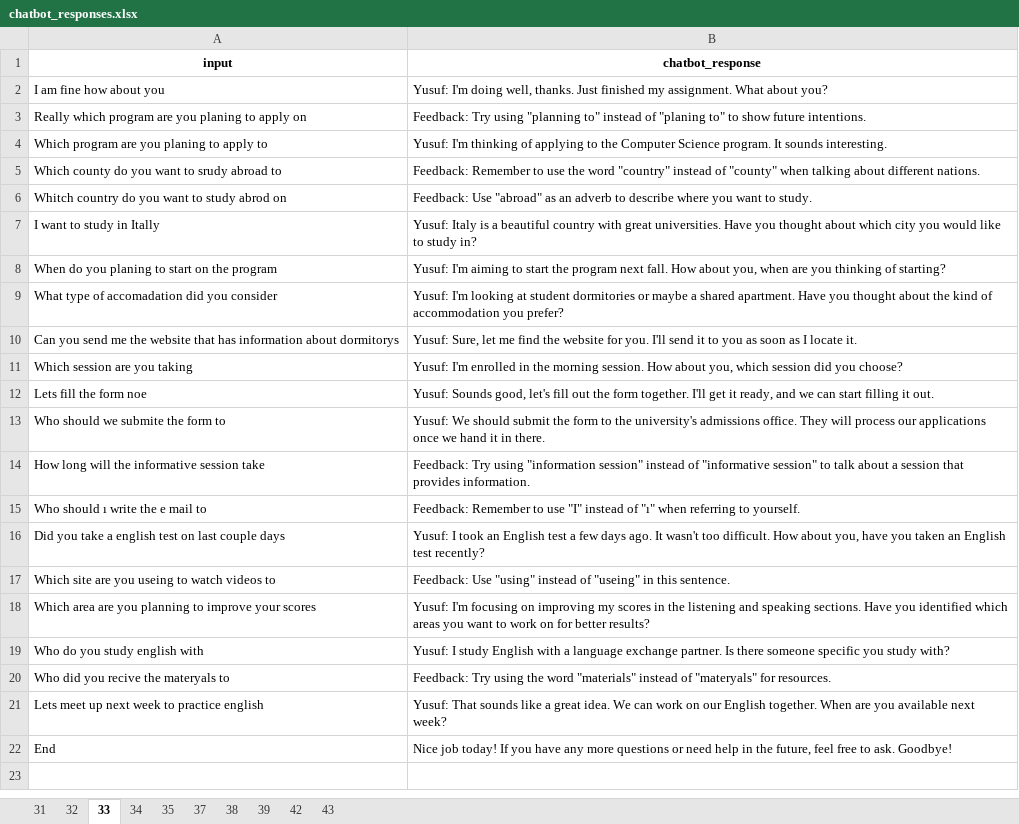
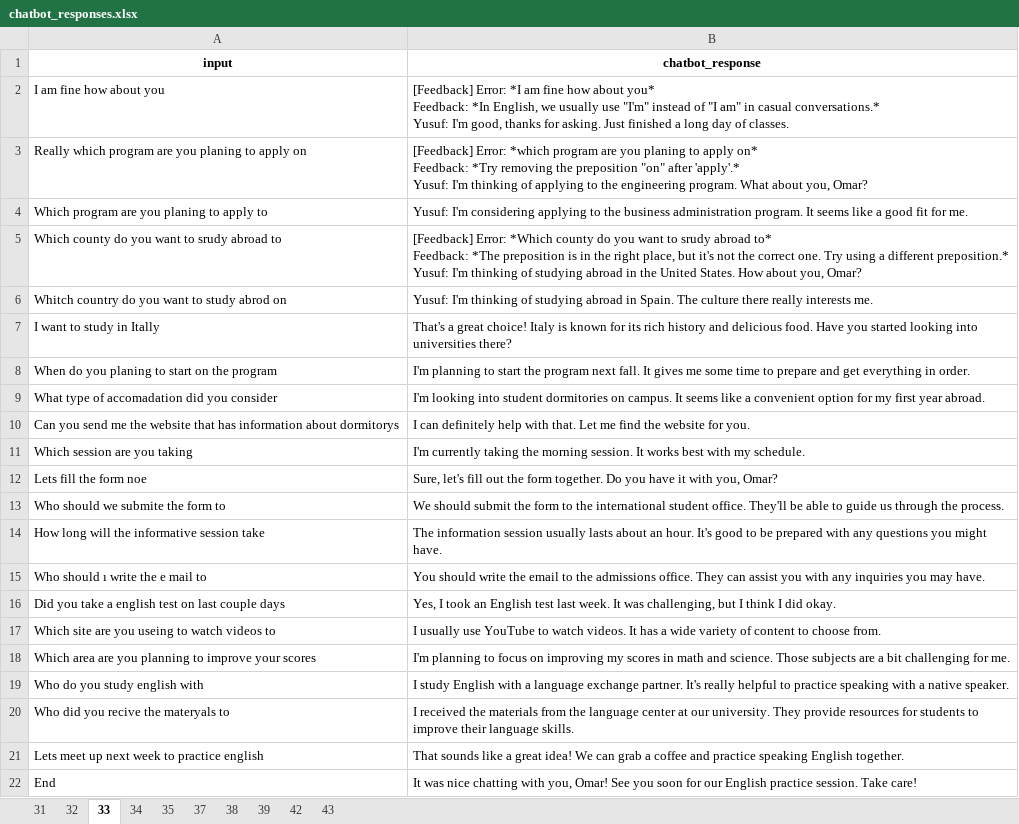
Before and after one commit to Hyeonji-Ahn/promptbased_chatbot_refinement, an Excel workbook: chatbot_responses.xlsx, sheet 33, drawn as a sheet; values as stored, in another font and other column widths than the file's, no borders; ↵ is a line break in a cell; the diff names each change by its address in the sheet, - before the commit and + after, or states it on an @@ line.

```diff
--- a/chatbot_responses.xlsx (sheet 33)
+++ b/chatbot_responses.xlsx (sheet 33)
-B2 (chatbot_response): Yusuf: I'm doing well, thanks. Just finished my assignment. What about you?
+B2 (chatbot_response): [Feedback] Error: *I am fine how about you* ↵ Feedback: *In English, we usually use "I'm" instead of "I am" in casual conversations.* ↵ Yusuf: I'm good, thanks for asking. Just finished a long day of classes.
-B3 (chatbot_response): Feedback: Try using "planning to" instead of "planing to" to show future intentions.
+B3 (chatbot_response): [Feedback] Error: *which program are you planing to apply on* ↵ Feedback: *Try removing the preposition "on" after 'apply'.* ↵ Yusuf: I'm thinking of applying to the engineering program. What about you, Omar?
-B4 (chatbot_response): Yusuf: I'm thinking of applying to the Computer Science program. It sounds interesting.
+B4 (chatbot_response): Yusuf: I'm considering applying to the business administration program. It seems like a good fit for me.
-B5 (chatbot_response): Feedback: Remember to use the word "country" instead of "county" when talking about different nations.
+B5 (chatbot_response): [Feedback] Error: *Which county do you want to srudy abroad to* ↵ Feedback: *The preposition is in the right place, but it's not the correct one. Try using a different preposition.* ↵ Yusuf: I'm thinking of studying abroad in the United States. How about you, Omar?
-B6 (chatbot_response): Feedback: Use "abroad" as an adverb to describe where you want to study.
+B6 (chatbot_response): Yusuf: I'm thinking of studying abroad in Spain. The culture there really interests me.
-B7 (chatbot_response): Yusuf: Italy is a beautiful country with great universities. Have you thought about which city you would like to study in?
+B7 (chatbot_response): That's a great choice! Italy is known for its rich history and delicious food. Have you started looking into universities there?
-B8 (chatbot_response): Yusuf: I'm aiming to start the program next fall. How about you, when are you thinking of starting?
+B8 (chatbot_response): I'm planning to start the program next fall. It gives me some time to prepare and get everything in order.
-B9 (chatbot_response): Yusuf: I'm looking at student dormitories or maybe a shared apartment. Have you thought about the kind of accommodation you prefer?
+B9 (chatbot_response): I'm looking into student dormitories on campus. It seems like a convenient option for my first year abroad.
-B10 (chatbot_response): Yusuf: Sure, let me find the website for you. I'll send it to you as soon as I locate it.
+B10 (chatbot_response): I can definitely help with that. Let me find the website for you.
-B11 (chatbot_response): Yusuf: I'm enrolled in the morning session. How about you, which session did you choose?
+B11 (chatbot_response): I'm currently taking the morning session. It works best with my schedule.
-B12 (chatbot_response): Yusuf: Sounds good, let's fill out the form together. I'll get it ready, and we can start filling it out.
+B12 (chatbot_response): Sure, let's fill out the form together. Do you have it with you, Omar?
-B13 (chatbot_response): Yusuf: We should submit the form to the university's admissions office. They will process our applications once we hand it in there.
+B13 (chatbot_response): We should submit the form to the international student office. They'll be able to guide us through the process.
-B14 (chatbot_response): Feedback: Try using "information session" instead of "informative session" to talk about a session that provides information.
+B14 (chatbot_response): The information session usually lasts about an hour. It's good to be prepared with any questions you might have.
-B15 (chatbot_response): Feedback: Remember to use "I" instead of "ı" when referring to yourself.
+B15 (chatbot_response): You should write the email to the admissions office. They can assist you with any inquiries you may have.
-B16 (chatbot_response): Yusuf: I took an English test a few days ago. It wasn't too difficult. How about you, have you taken an English test recently?
+B16 (chatbot_response): Yes, I took an English test last week. It was challenging, but I think I did okay.
-B17 (chatbot_response): Feedback: Use "using" instead of "useing" in this sentence.
+B17 (chatbot_response): I usually use YouTube to watch videos. It has a wide variety of content to choose from.
-B18 (chatbot_response): Yusuf: I'm focusing on improving my scores in the listening and speaking sections. Have you identified which areas you want to work on for better results?
+B18 (chatbot_response): I'm planning to focus on improving my scores in math and science. Those subjects are a bit challenging for me.
-B19 (chatbot_response): Yusuf: I study English with a language exchange partner. Is there someone specific you study with?
+B19 (chatbot_response): I study English with a language exchange partner. It's really helpful to practice speaking with a native speaker.
-B20 (chatbot_response): Feedback: Try using the word "materials" instead of "materyals" for resources.
+B20 (chatbot_response): I received the materials from the language center at our university. They provide resources for students to improve their language skills.
-B21 (chatbot_response): Yusuf: That sounds like a great idea. We can work on our English together. When are you available next week?
+B21 (chatbot_response): That sounds like a great idea! We can grab a coffee and practice speaking English together.
-B22 (chatbot_response): Nice job today! If you have any more questions or need help in the future, feel free to ask. Goodbye!
+B22 (chatbot_response): It was nice chatting with you, Omar! See you soon for our English practice session. Take care!
```
Also changed, not shown: sheet 39, sheet 34, sheet 38, sheet 35, sheet 43, sheet 31, 3 more sheets, ImmResult.xlsx, 3 other files.
